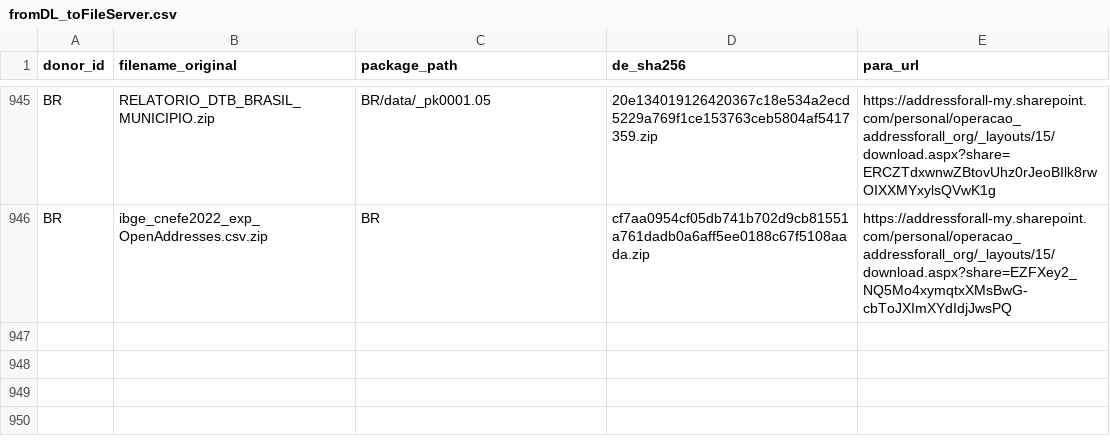
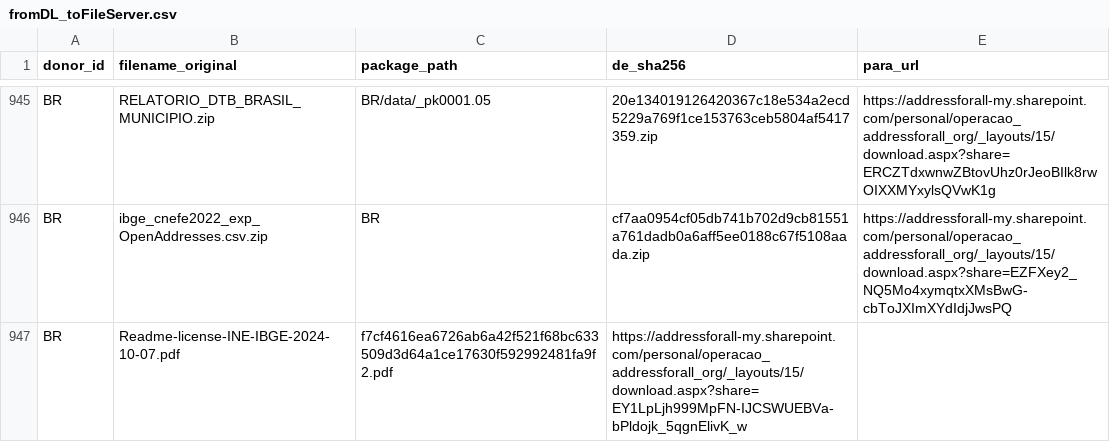
Before and after one commit to digital-guard/preserv, a CSV file: data/redirs/fromDL_toFileServer.csv, drawn as a sheet; only a part is shown, gaps mark what is left out; the diff names each change by its address in the sheet, - before the commit and + after, or states it on an @@ line.

Commit message:
Update fromDL_toFileServer.csv

```diff
--- a/data/redirs/fromDL_toFileServer.csv
+++ b/data/redirs/fromDL_toFileServer.csv
+row 947: BR | Readme-license-INE-IBGE-2024-10-07.pdf | f7cf4616ea6726ab6a42f521f68bc633509d3d64a1ce17630f592992481fa9f2.pdf | https://addressforall-my.sharepoint.com/personal/operacao_addressforall_org/_layouts/15/download.aspx?share=EY1LpLjh999MpFN-IJCSWUEBVa-bPldojk_5qgnElivK_w
```
